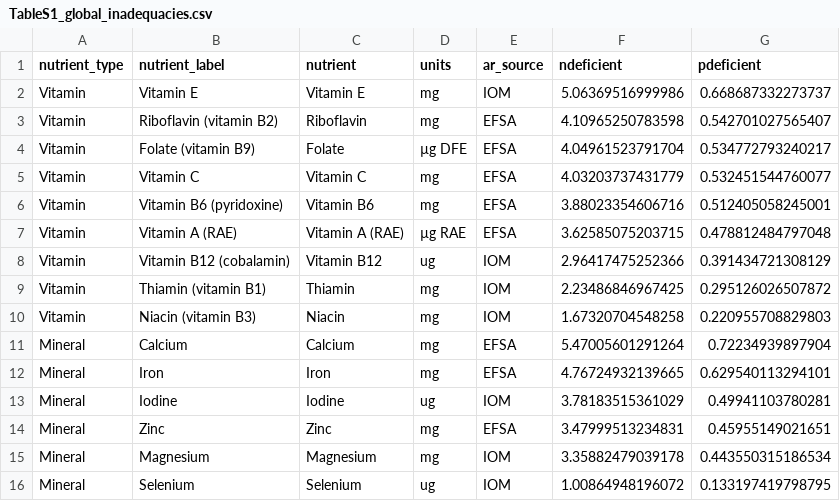
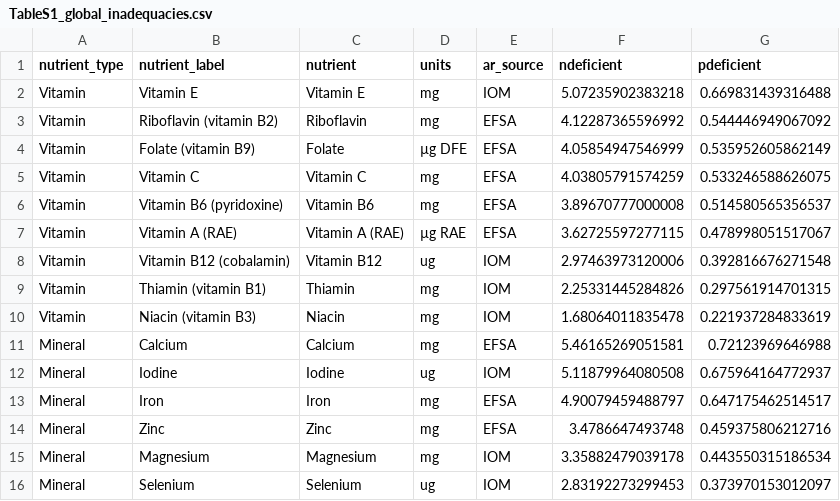
Before and after one commit to cfree14/global_intake_inadequacies, a CSV file: tables/gdd_approach/TableS1_global_inadequacies.csv, drawn as a sheet.

```diff
--- a/tables/gdd_approach/TableS1_global_inadequacies.csv
+++ b/tables/gdd_approach/TableS1_global_inadequacies.csv
@@ -1,16 +1,16 @@
 "nutrient_type","nutrient_label","nutrient","units","ar_source","ndeficient","pdeficient"
-"Vitamin","Vitamin E","Vitamin E","mg","IOM",5.06369516999986,0.668687332273737
-"Vitamin","Riboflavin (vitamin B2)","Riboflavin","mg","EFSA",4.10965250783598,0.542701027565407
-"Vitamin","Folate (vitamin B9)","Folate","µg DFE","EFSA",4.04961523791704,0.534772793240217
-"Vitamin","Vitamin C","Vitamin C","mg","EFSA",4.03203737431779,0.532451544760077
-"Vitamin","Vitamin B6 (pyridoxine)","Vitamin B6","mg","EFSA",3.88023354606716,0.512405058245001
-"Vitamin","Vitamin A (RAE)","Vitamin A (RAE)","µg RAE","EFSA",3.62585075203715,0.478812484797048
-"Vitamin","Vitamin B12 (cobalamin)","Vitamin B12","ug","IOM",2.96417475252366,0.391434721308129
-"Vitamin","Thiamin (vitamin B1)","Thiamin","mg","IOM",2.23486846967425,0.295126026507872
-"Vitamin","Niacin (vitamin B3)","Niacin","mg","IOM",1.67320704548258,0.220955708829803
-"Mineral","Calcium","Calcium","mg","EFSA",5.47005601291264,0.72234939897904
-"Mineral","Iron","Iron","mg","EFSA",4.76724932139665,0.629540113294101
-"Mineral","Iodine","Iodine","ug","IOM",3.78183515361029,0.49941103780281
-"Mineral","Zinc","Zinc","mg","EFSA",3.47999513234831,0.45955149021651
+"Vitamin","Vitamin E","Vitamin E","mg","IOM",5.07235902383218,0.669831439316488
+"Vitamin","Riboflavin (vitamin B2)","Riboflavin","mg","EFSA",4.12287365596992,0.544446949067092
+"Vitamin","Folate (vitamin B9)","Folate","µg DFE","EFSA",4.05854947546999,0.535952605862149
+"Vitamin","Vitamin C","Vitamin C","mg","EFSA",4.03805791574259,0.533246588626075
+"Vitamin","Vitamin B6 (pyridoxine)","Vitamin B6","mg","EFSA",3.89670777000008,0.514580565356537
+"Vitamin","Vitamin A (RAE)","Vitamin A (RAE)","µg RAE","EFSA",3.62725597277115,0.478998051517067
+"Vitamin","Vitamin B12 (cobalamin)","Vitamin B12","ug","IOM",2.97463973120006,0.392816676271548
+"Vitamin","Thiamin (vitamin B1)","Thiamin","mg","IOM",2.25331445284826,0.297561914701315
+"Vitamin","Niacin (vitamin B3)","Niacin","mg","IOM",1.68064011835478,0.221937284833619
+"Mineral","Calcium","Calcium","mg","EFSA",5.46165269051581,0.72123969646988
+"Mineral","Iodine","Iodine","ug","IOM",5.11879964080508,0.675964164772937
+"Mineral","Iron","Iron","mg","EFSA",4.90079459488797,0.647175462514517
+"Mineral","Zinc","Zinc","mg","EFSA",3.4786647493748,0.459375806212716
 "Mineral","Magnesium","Magnesium","mg","IOM",3.35882479039178,0.443550315186534
-"Mineral","Selenium","Selenium","ug","IOM",1.00864948196072,0.133197419798795
+"Mineral","Selenium","Selenium","ug","IOM",2.83192273299453,0.373970153012097
```
Also changed, not shown: 33 other files.
